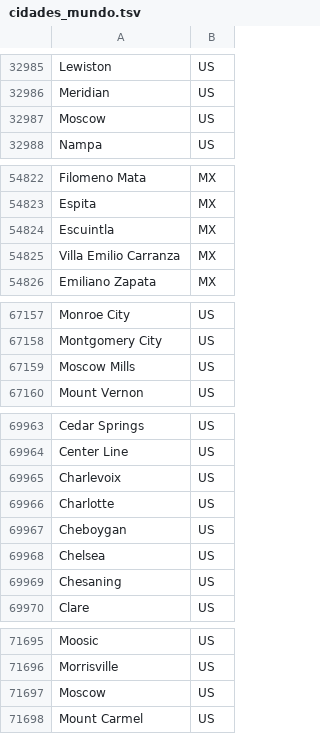
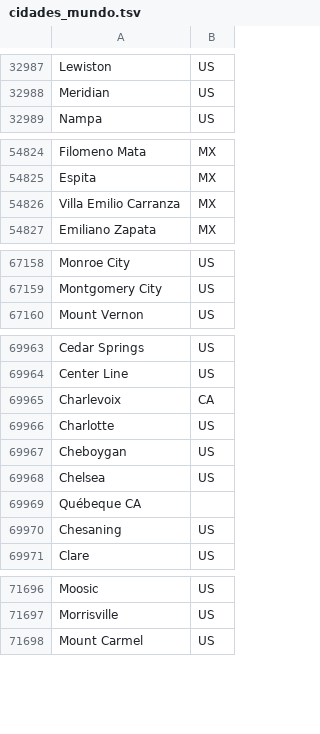
Before and after one commit to ricardoasilva92/Recolha-e-Processamento-de-Noticias, a TSV file: nomes_e_palavras/cidades_mundo.tsv, drawn as a sheet; only a part is shown, gaps mark what is left out; the diff covers the shown part only.

```diff
--- a/nomes_e_palavras/cidades_mundo.tsv
+++ b/nomes_e_palavras/cidades_mundo.tsv
@@ -32986,3 +32988,2 @@ Lewiston	US
 Meridian	US
-Moscow	US
 Nampa	US
@@ -54823,3 +54825,2 @@ Filomeno Mata	MX
 Espita	MX
-Escuintla	MX
 Villa Emilio Carranza	MX
@@ -67158,3 +67159,2 @@ Monroe City	US
 Montgomery City	US
-Moscow Mills	US
 Mount Vernon	US
@@ -69964,3 +69964,3 @@ Cedar Springs	US
 Center Line	US
-Charlevoix	US
+Charlevoix	CA
 Charlotte	US
@@ -69968,2 +69968,3 @@ Cheboygan	US
 Chelsea	US
+Québeque    CA
 Chesaning	US
@@ -71696,3 +71697,2 @@ Moosic	US
 Morrisville	US
-Moscow	US
 Mount Carmel	US
```
Also changed, not shown: 4 added rows elsewhere in this file, 5 other files.
